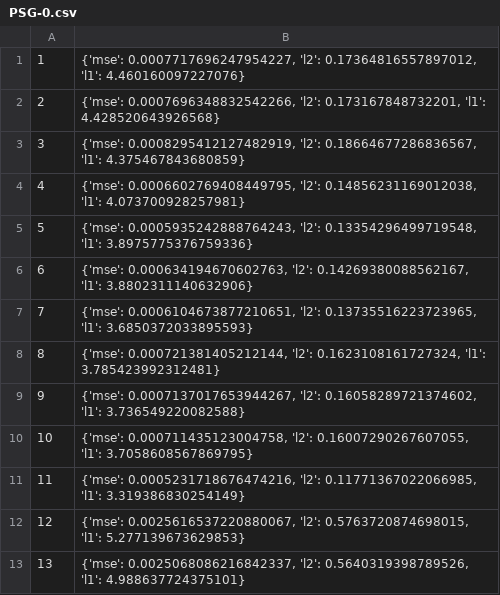
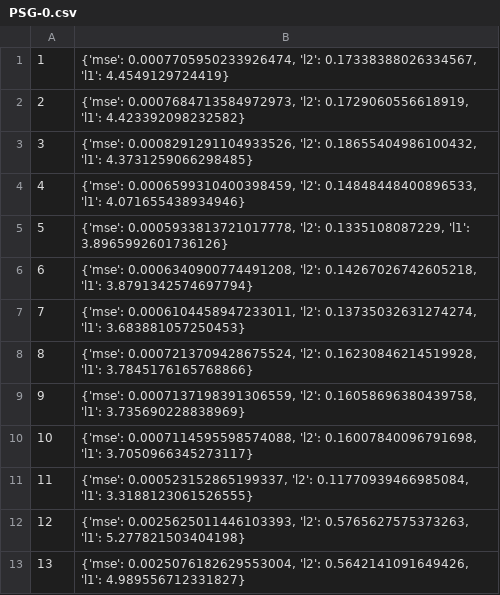
Before and after one commit to alexanderivanov2424/AI_Automation, a CSV file: logs/PSG-0.csv, drawn as a sheet.

```diff
--- a/logs/PSG-0.csv
+++ b/logs/PSG-0.csv
@@ -1,13 +1,13 @@
-1,"{'mse': 0.0007717696247954227, 'l2': 0.17364816557897012, 'l1': 4.460160097227076}"
-2,"{'mse': 0.0007696348832542266, 'l2': 0.173167848732201, 'l1': 4.428520643926568}"
-3,"{'mse': 0.0008295412127482919, 'l2': 0.18664677286836567, 'l1': 4.375467843680859}"
-4,"{'mse': 0.0006602769408449795, 'l2': 0.14856231169012038, 'l1': 4.073700928257981}"
-5,"{'mse': 0.0005935242888764243, 'l2': 0.13354296499719548, 'l1': 3.8975775376759336}"
-6,"{'mse': 0.000634194670602763, 'l2': 0.14269380088562167, 'l1': 3.8802311140632906}"
-7,"{'mse': 0.0006104673877210651, 'l2': 0.13735516223723965, 'l1': 3.6850372033895593}"
-8,"{'mse': 0.000721381405212144, 'l2': 0.1623108161727324, 'l1': 3.785423992312481}"
-9,"{'mse': 0.0007137017653944267, 'l2': 0.16058289721374602, 'l1': 3.736549220082588}"
-10,"{'mse': 0.000711435123004758, 'l2': 0.16007290267607055, 'l1': 3.7058608567869795}"
-11,"{'mse': 0.0005231718676474216, 'l2': 0.11771367022066985, 'l1': 3.319386830254149}"
-12,"{'mse': 0.0025616537220880067, 'l2': 0.5763720874698015, 'l1': 5.277139673629853}"
-13,"{'mse': 0.0025068086216842337, 'l2': 0.5640319398789526, 'l1': 4.988637724375101}"
+1,"{'mse': 0.0007705950233926474, 'l2': 0.17338388026334567, 'l1': 4.4549129724419}"
+2,"{'mse': 0.0007684713584972973, 'l2': 0.1729060556618919, 'l1': 4.423392098232582}"
+3,"{'mse': 0.0008291291104933526, 'l2': 0.18655404986100432, 'l1': 4.3731259066298485}"
+4,"{'mse': 0.0006599310400398459, 'l2': 0.14848448400896533, 'l1': 4.071655438934946}"
+5,"{'mse': 0.0005933813721017778, 'l2': 0.1335108087229, 'l1': 3.8965992601736126}"
+6,"{'mse': 0.0006340900774491208, 'l2': 0.14267026742605218, 'l1': 3.8791342574697794}"
+7,"{'mse': 0.0006104458947233011, 'l2': 0.13735032631274274, 'l1': 3.683881057250453}"
+8,"{'mse': 0.0007213709428675524, 'l2': 0.16230846214519928, 'l1': 3.7845176165768866}"
+9,"{'mse': 0.0007137198391306559, 'l2': 0.16058696380439758, 'l1': 3.735690228838969}"
+10,"{'mse': 0.0007114595598574088, 'l2': 0.16007840096791698, 'l1': 3.7050966345273117}"
+11,"{'mse': 0.000523152865199337, 'l2': 0.11770939466985084, 'l1': 3.3188123061526555}"
+12,"{'mse': 0.0025625011446103393, 'l2': 0.5765627575373263, 'l1': 5.277821503404198}"
+13,"{'mse': 0.0025076182629553004, 'l2': 0.5642141091649426, 'l1': 4.989556712331827}"
```
Also changed, not shown: 4 other files.
